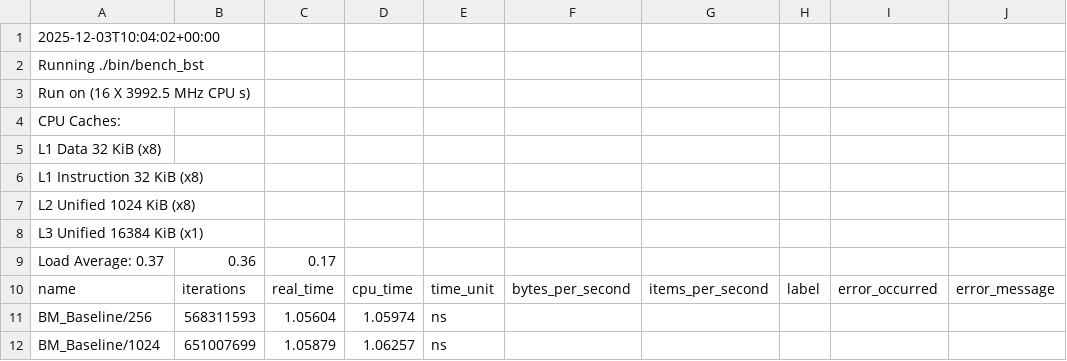
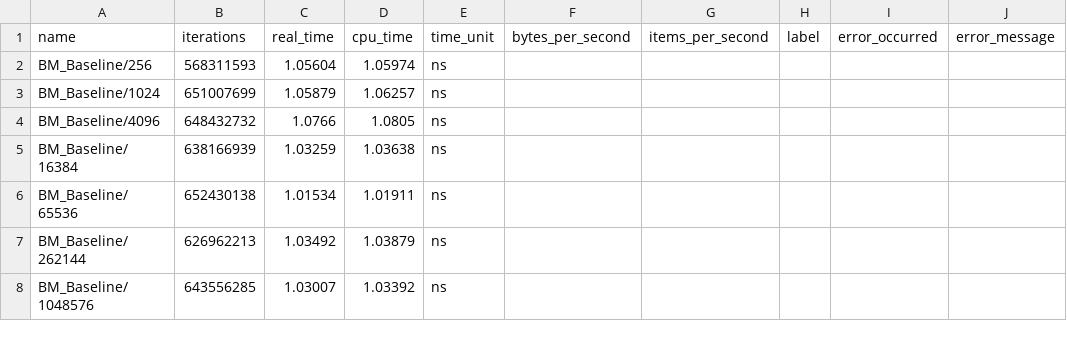
Before and after one commit to lanre01/Dissertation, a CSV file: Dissertation/bench_bst.csv, drawn as a sheet; only a part is shown; the shorter side is filled out with more unchanged rows.

```diff
--- a/Dissertation/bench_bst.csv
+++ b/Dissertation/bench_bst.csv
@@ -1,10 +1 @@
-2025-12-03T10:04:02+00:00
-Running ./bin/bench_bst
-Run on (16 X 3992.5 MHz CPU s)
-CPU Caches:
-  L1 Data 32 KiB (x8)
-  L1 Instruction 32 KiB (x8)
-  L2 Unified 1024 KiB (x8)
-  L3 Unified 16384 KiB (x1)
-Load Average: 0.37, 0.36, 0.17
 name,iterations,real_time,cpu_time,time_unit,bytes_per_second,items_per_second,label,error_occurred,error_message
```
Also changed, not shown: 1 other file.
